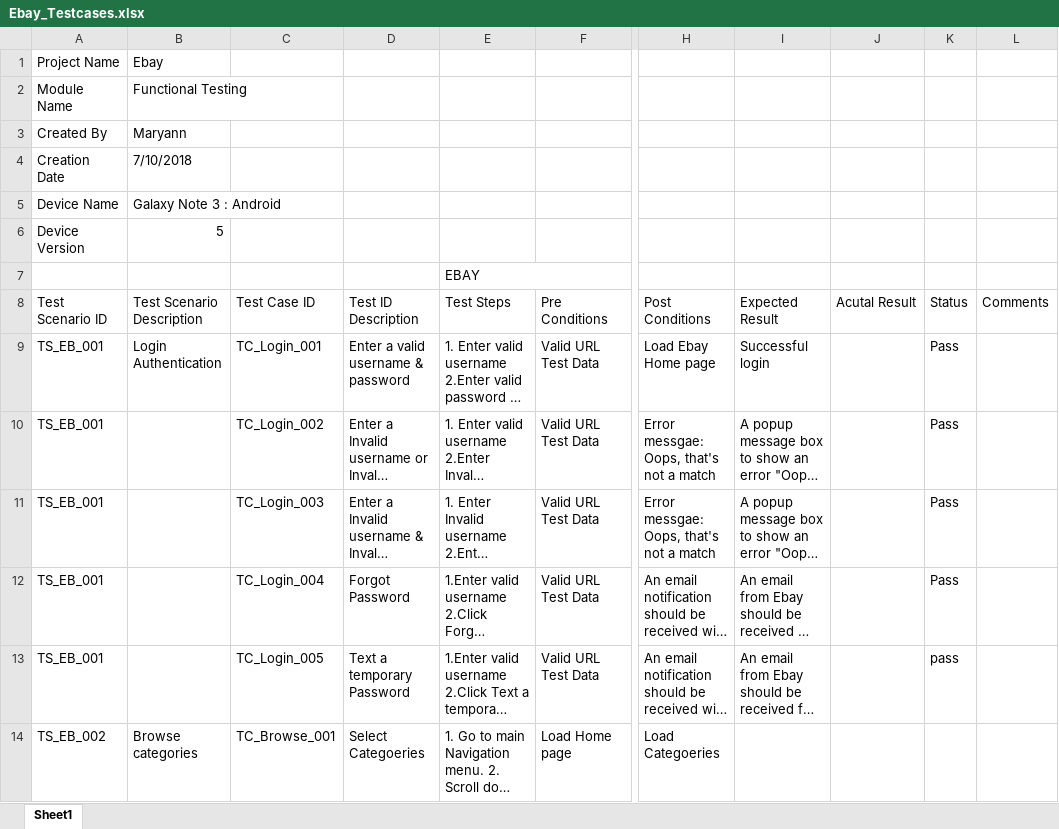
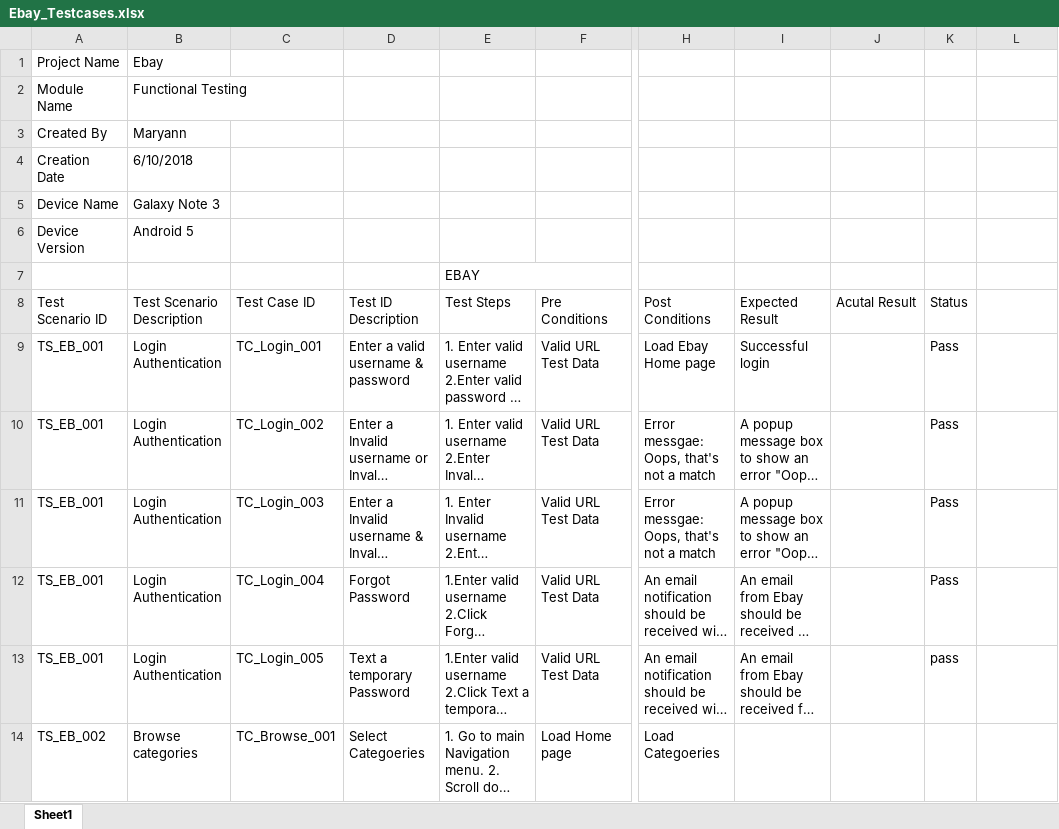
Before and after one commit to maryannroshani/eBay-testscripts, an Excel workbook: Testcases/Ebay_Testcases.xlsx, sheet Sheet1, drawn as a sheet; only a part is shown, gaps mark what is left out; long unchanged cells end in …; values as stored, in another font and other column widths than the file's, no cell formats; the diff covers the shown part only; the diff names each change by its address in the sheet, - before the commit and + after, or states it on an @@ line.

```diff
--- a/Testcases/Ebay_Testcases.xlsx (sheet Sheet1)
+++ b/Testcases/Ebay_Testcases.xlsx (sheet Sheet1)
-B4: 7/10/2018
+B4: 6/10/2018
-B5: Galaxy Note 3 : Android
+B5: Galaxy Note 3
-B6: 5
+B6: Android 5
-L8: Comments
+L8: (empty)
-B10:B13: (empty)
+B10:B13: Login Authentication
```
Also changed, not shown: 4 added rows and 134 edited cells elsewhere in this sheet, cell formats.
